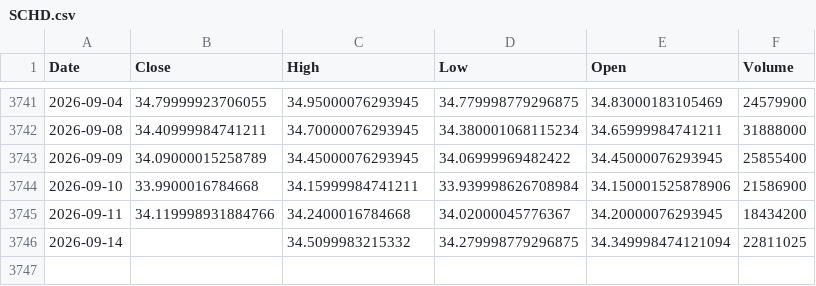
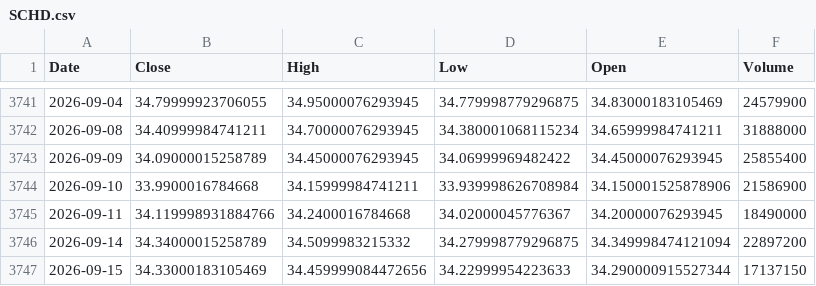
Before and after one commit to kittycapital/etf-seasonality, a CSV file: data/SCHD.csv, drawn as a sheet; only a part is shown, gaps mark what is left out.

```diff
--- a/data/SCHD.csv
+++ b/data/SCHD.csv
@@ -3744,3 +3744,4 @@ Date,Close,High,Low,Open,Volume
 2026-09-10,33.9900016784668,34.15999984741211,33.939998626708984,34.150001525878906,21586900
-2026-09-11,34.119998931884766,34.2400016784668,34.02000045776367,34.20000076293945,18434200
-2026-09-14,,34.5099983215332,34.279998779296875,34.349998474121094,22811025
+2026-09-11,34.119998931884766,34.2400016784668,34.02000045776367,34.20000076293945,18490000
+2026-09-14,34.34000015258789,34.5099983215332,34.279998779296875,34.349998474121094,22897200
+2026-09-15,34.33000183105469,34.459999084472656,34.22999954223633,34.290000915527344,17137150
```
Also changed, not shown: data/EEM.csv, data/EWY.csv, 12 other files.
